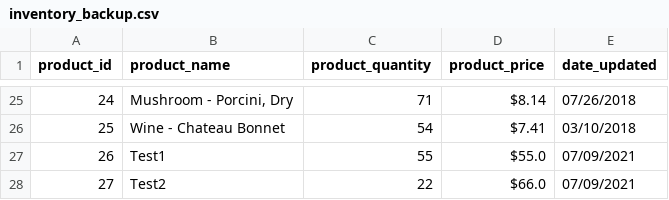
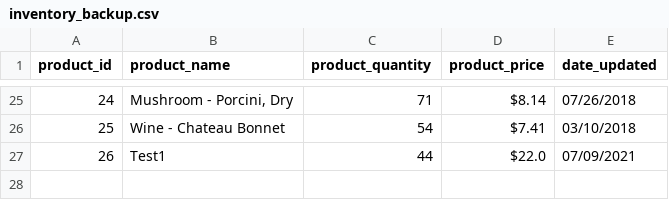
Before and after one commit to Jonesy90/Project-4-Store-Inventory-with_SQLAlchemy, a CSV file: inventory_backup.csv, drawn as a sheet; only a part is shown, gaps mark what is left out.

```diff
--- a/inventory_backup.csv
+++ b/inventory_backup.csv
@@ -26,3 +26,2 @@ product_id,product_name,product_quantity,product_price,date_updated
 25,Wine - Chateau Bonnet,54,$7.41,03/10/2018
-26,Test1,55,$55.0,07/09/2021
-27,Test2,22,$66.0,07/09/2021
+26,Test1,44,$22.0,07/09/2021
```
Also changed, not shown: 3 other files.
